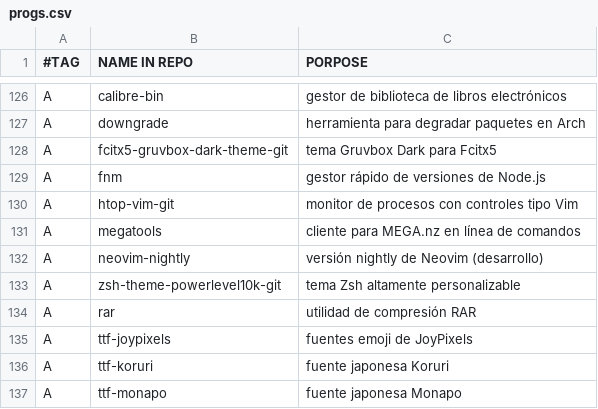
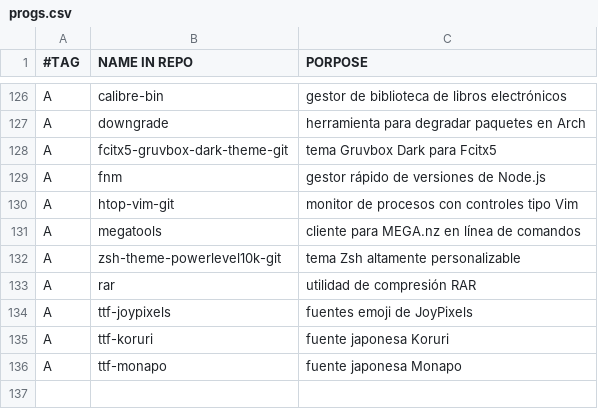
Before and after one commit to gomezAgustinVim/AGDA, a CSV file: progs.csv, drawn as a sheet; only a part is shown, gaps mark what is left out.

Commit message:
Eliminar neovim nightly por ahora

```diff
--- a/progs.csv
+++ b/progs.csv
@@ -131,3 +131,2 @@ A,htop-vim-git,"monitor de procesos con controles tipo Vim"
 A,megatools,"cliente para MEGA.nz en línea de comandos"
-A,neovim-nightly,"versión nightly de Neovim (desarrollo)"
 A,zsh-theme-powerlevel10k-git,"tema Zsh altamente personalizable"
```
Also changed, not shown: 1 other file.
